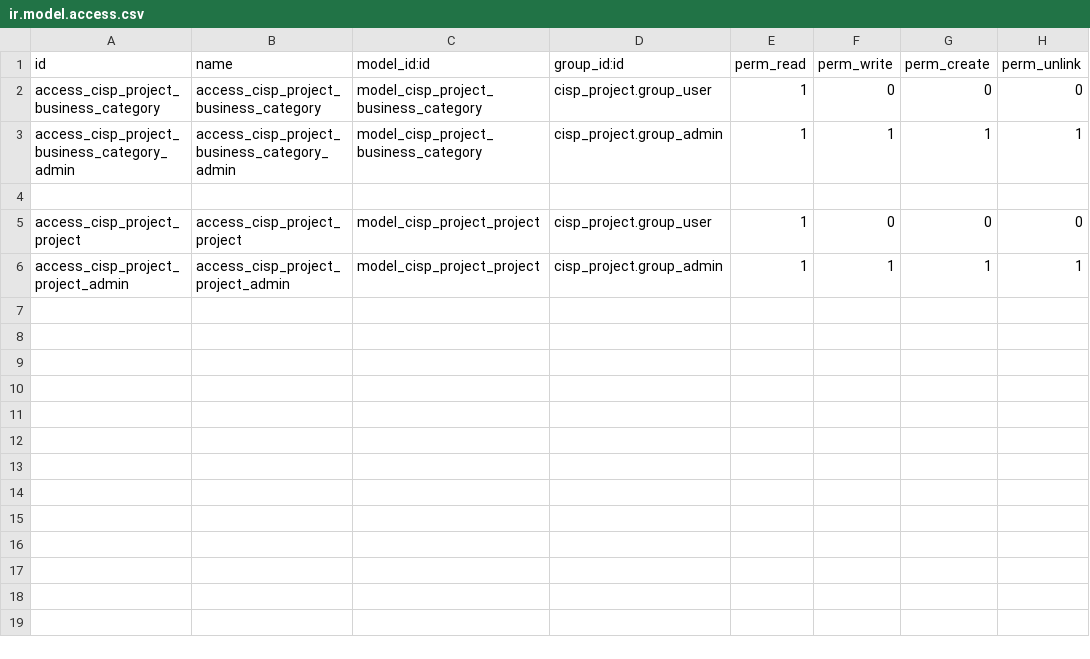
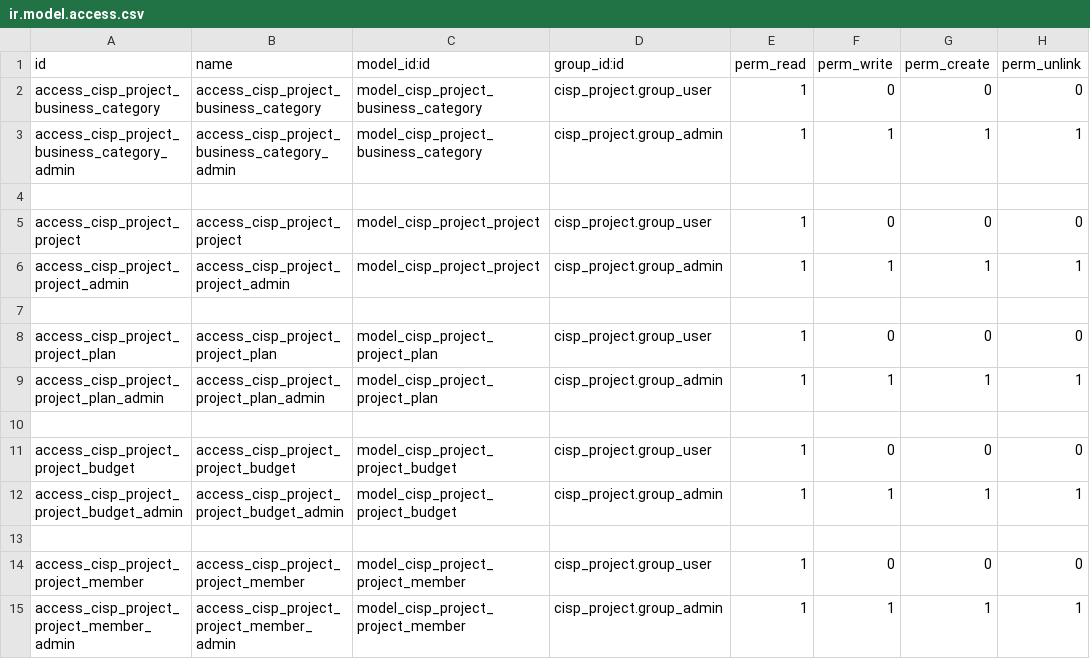
Before and after one commit to cysnake4713/cisp-erp, a CSV file: addons/cisp_project/security/ir.model.access.csv, drawn as a sheet; the diff names each change by its address in the sheet, - before the commit and + after, or states it on an @@ line.

Commit message:
[IMP]cisp_project:添加读取权限

```diff
--- a/addons/cisp_project/security/ir.model.access.csv
+++ b/addons/cisp_project/security/ir.model.access.csv
+row 7: (empty)
+row 8: access_cisp_project_project_plan | access_cisp_project_project_plan | model_cisp_project_project_plan | cisp_project.group_user | 1 | 0 | 0 | 0
+row 9: access_cisp_project_project_plan_admin | access_cisp_project_project_plan_admin | model_cisp_project_project_plan | cisp_project.group_admin | 1 | 1 | 1 | 1
+row 10: (empty)
+row 11: access_cisp_project_project_budget | access_cisp_project_project_budget | model_cisp_project_project_budget | cisp_project.group_user | 1 | 0 | 0 | 0
+row 12: access_cisp_project_project_budget_admin | access_cisp_project_project_budget_admin | model_cisp_project_project_budget | cisp_project.group_admin | 1 | 1 | 1 | 1
+row 13: (empty)
+row 14: access_cisp_project_project_member | access_cisp_project_project_member | model_cisp_project_project_member | cisp_project.group_user | 1 | 0 | 0 | 0
+row 15: access_cisp_project_project_member_admin | access_cisp_project_project_member_admin | model_cisp_project_project_member | cisp_project.group_admin | 1 | 1 | 1 | 1
```
Also changed, not shown: 5 other files.
